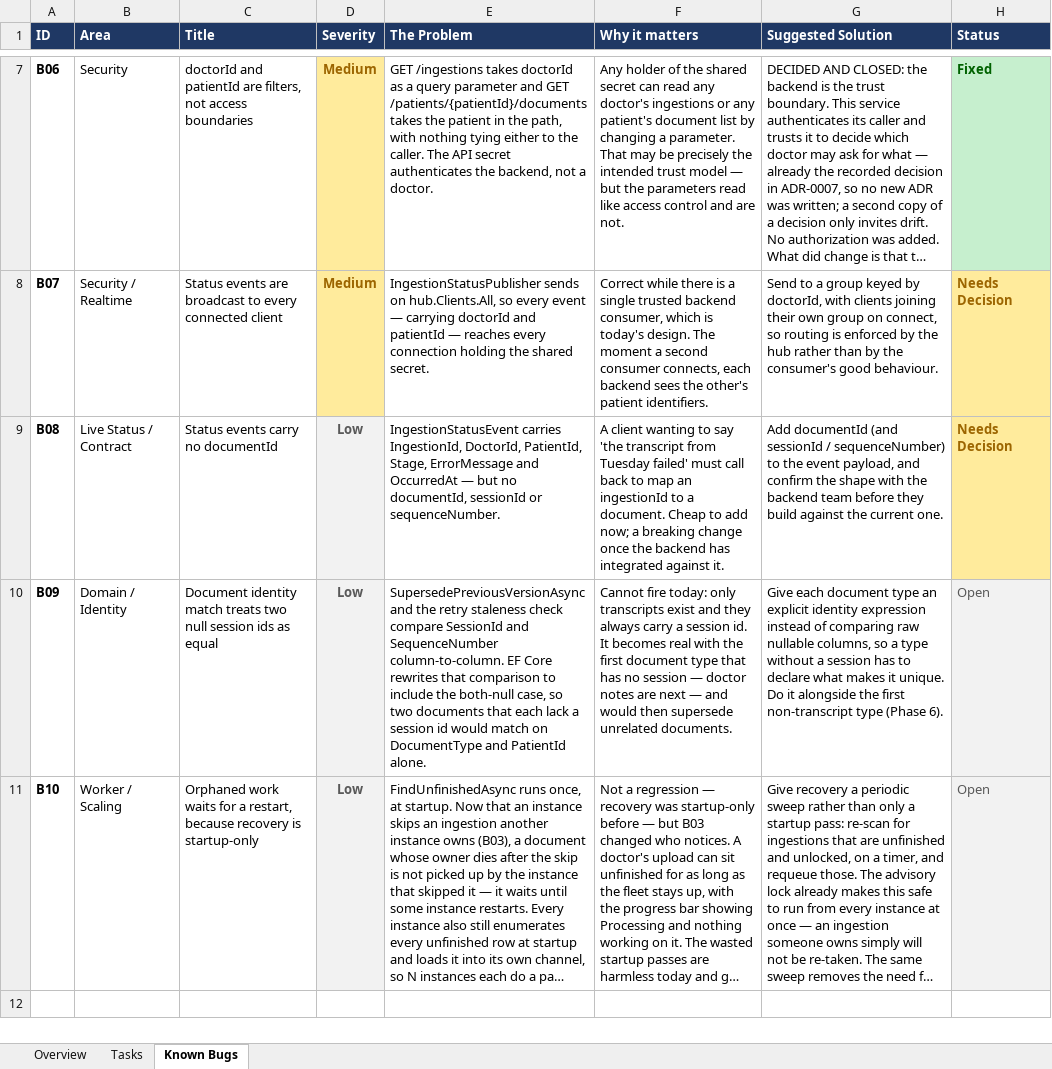
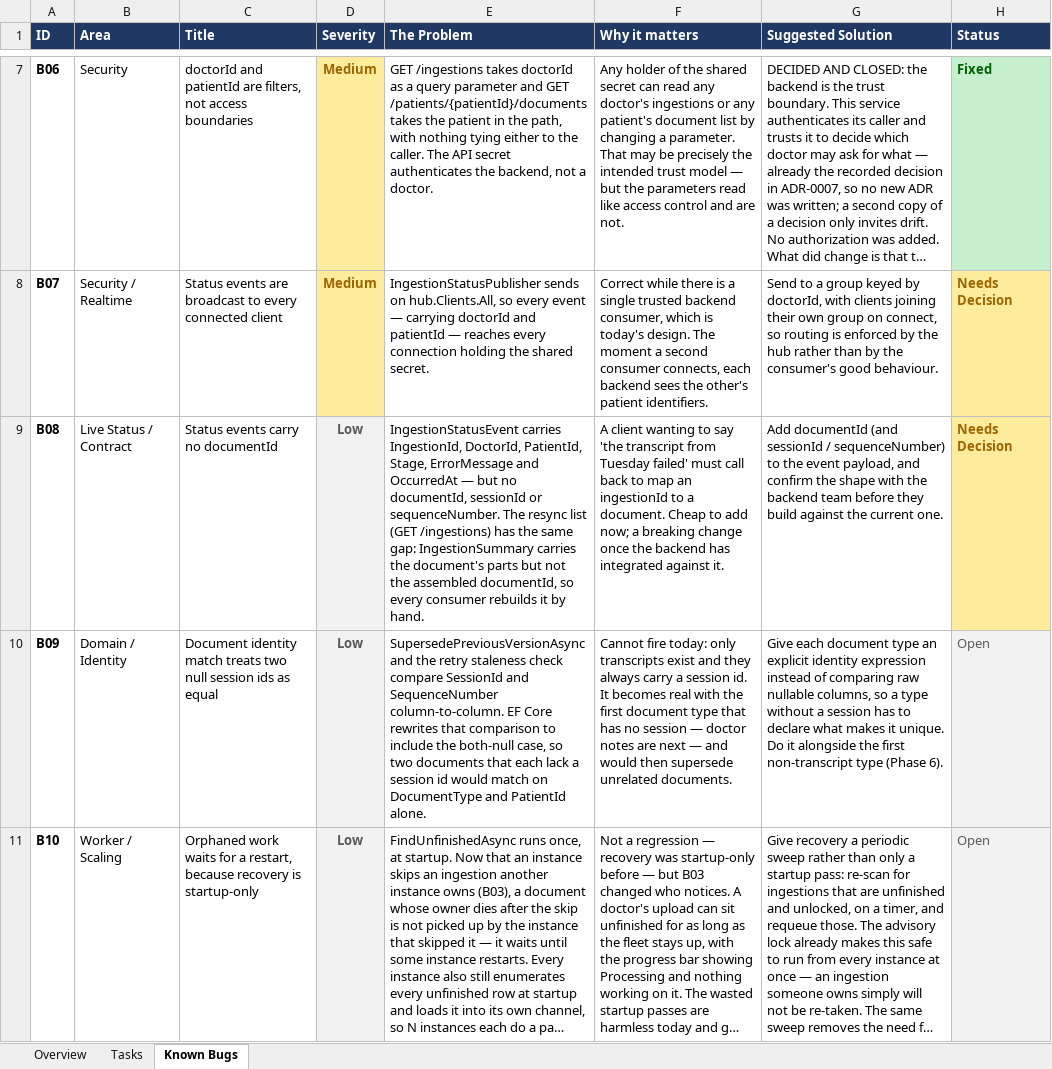
Before and after one commit to georgekarounias/medical-assistance-ai, an Excel workbook: docs/project-tasks.xlsx, sheet Known Bugs, drawn as a sheet; only a part is shown, gaps mark what is left out; long unchanged cells end in …; values as stored, in another font and other column widths than the file's, no borders; the diff covers the shown part only; the diff names each change by its address in the sheet, - before the commit and + after, or states it on an @@ line.

```diff
--- a/docs/project-tasks.xlsx (sheet Known Bugs)
+++ b/docs/project-tasks.xlsx (sheet Known Bugs)
-E9 (The Problem): …or sequenceNumber.
+E9 (The Problem): …or sequenceNumber. The resync list (GET /ingestions) has the same gap: IngestionSummary carries the document's parts but not the assembled documentId, so every consumer rebuilds it by hand.
```
Also changed, not shown: 3 added rows elsewhere in this sheet, 4 other files.
